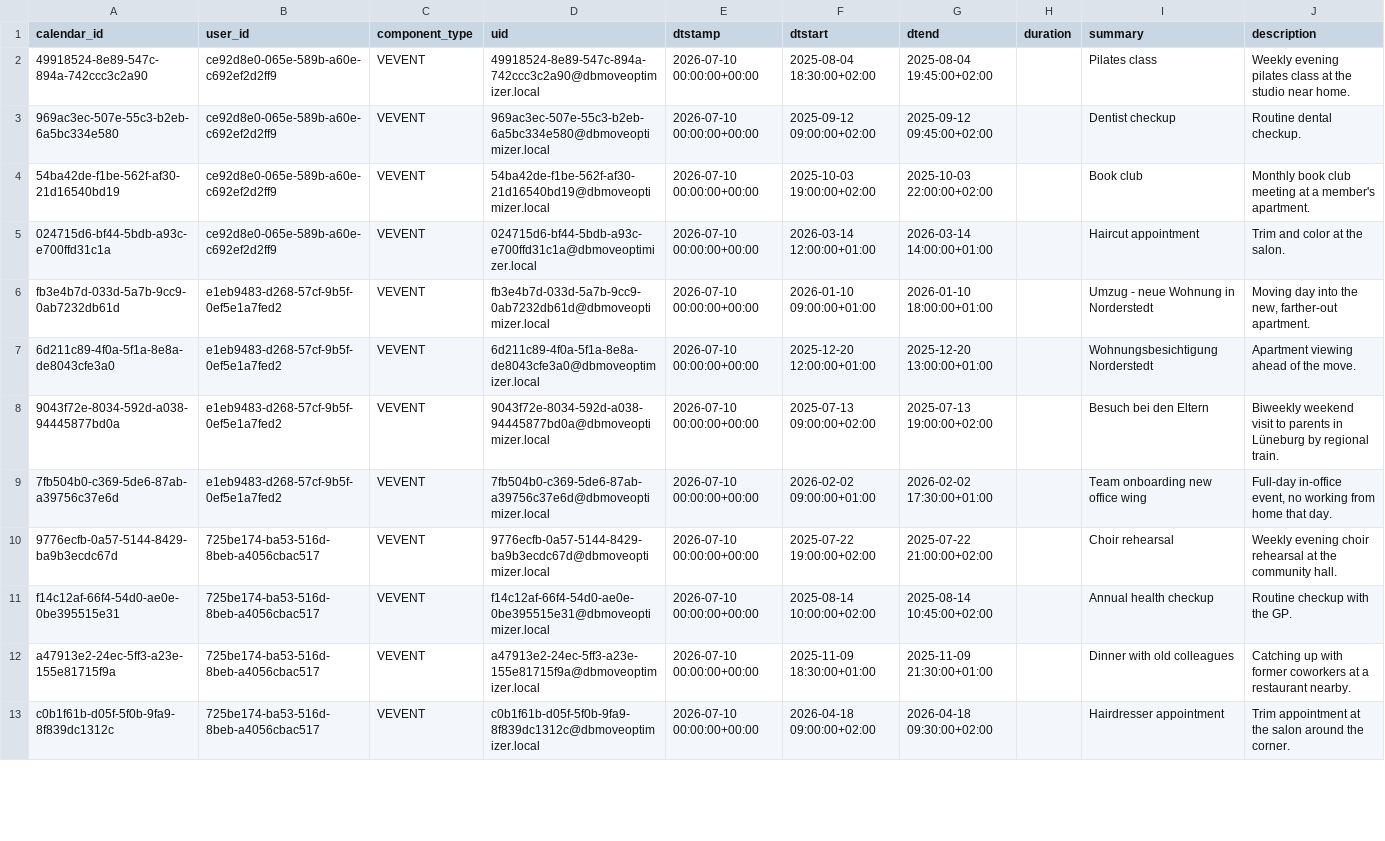
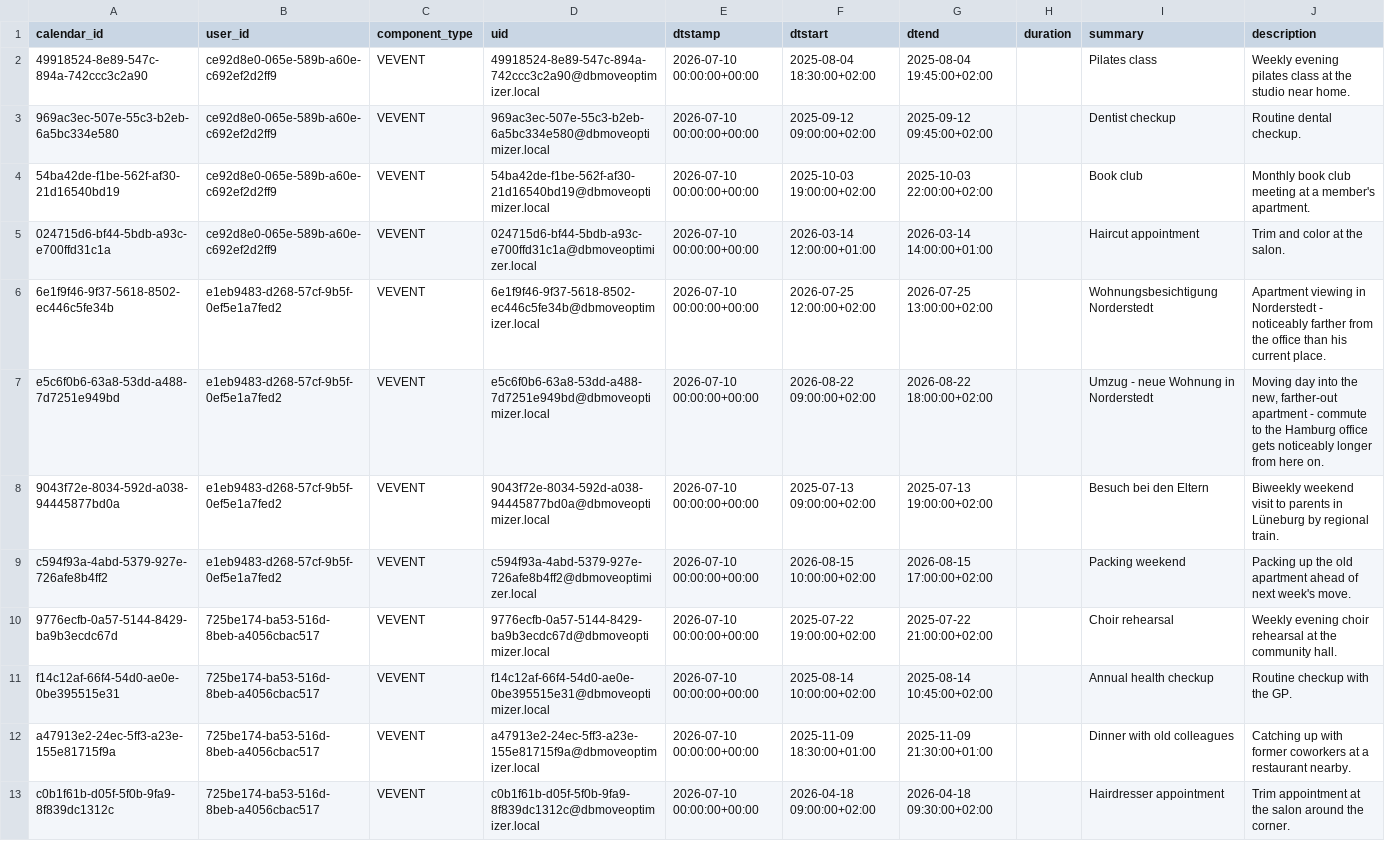
Before and after one commit to tjorgeo/AIIM_DB_mobility_advisior, a CSV file: database/seed/user_calendars_v2.csv, drawn as a sheet; only a part is shown; the diff covers the shown part only; the diff names each change by its address in the sheet, - before the commit and + after, or states it on an @@ line.

```diff
--- a/database/seed/user_calendars_v2.csv
+++ b/database/seed/user_calendars_v2.csv
-A6 (calendar_id): fb3e4b7d-033d-5a7b-9cc9-0ab7232db61d
+A6 (calendar_id): 6e1f9f46-9f37-5618-8502-ec446c5fe34b
-D6 (uid): fb3e4b7d-033d-5a7b-9cc9-0ab7232db61d@dbmoveoptimizer.local
+D6 (uid): 6e1f9f46-9f37-5618-8502-ec446c5fe34b@dbmoveoptimizer.local
-F6 (dtstart): 2026-01-10 09:00:00+01:00
+F6 (dtstart): 2026-07-25 12:00:00+02:00
-G6 (dtend): 2026-01-10 18:00:00+01:00
+G6 (dtend): 2026-07-25 13:00:00+02:00
-I6 (summary): Umzug - neue Wohnung in Norderstedt
+I6 (summary): Wohnungsbesichtigung Norderstedt
-J6 (description): Moving day into the new, farther-out apartment.
+J6 (description): Apartment viewing in Norderstedt - noticeably farther from the office than his current place.
-A7 (calendar_id): 6d211c89-4f0a-5f1a-8e8a-de8043cfe3a0
+A7 (calendar_id): e5c6f0b6-63a8-53dd-a488-7d7251e949bd
-D7 (uid): 6d211c89-4f0a-5f1a-8e8a-de8043cfe3a0@dbmoveoptimizer.local
+D7 (uid): e5c6f0b6-63a8-53dd-a488-7d7251e949bd@dbmoveoptimizer.local
-F7 (dtstart): 2025-12-20 12:00:00+01:00
+F7 (dtstart): 2026-08-22 09:00:00+02:00
-G7 (dtend): 2025-12-20 13:00:00+01:00
+G7 (dtend): 2026-08-22 18:00:00+02:00
-I7 (summary): Wohnungsbesichtigung Norderstedt
+I7 (summary): Umzug - neue Wohnung in Norderstedt
-J7 (description): Apartment viewing ahead of the move.
+J7 (description): Moving day into the new, farther-out apartment - commute to the Hamburg office gets noticeably longer from here on.
-A9 (calendar_id): 7fb504b0-c369-5de6-87ab-a39756c37e6d
+A9 (calendar_id): c594f93a-4abd-5379-927e-726afe8b4ff2
-D9 (uid): 7fb504b0-c369-5de6-87ab-a39756c37e6d@dbmoveoptimizer.local
+D9 (uid): c594f93a-4abd-5379-927e-726afe8b4ff2@dbmoveoptimizer.local
-F9 (dtstart): 2026-02-02 09:00:00+01:00
+F9 (dtstart): 2026-08-15 10:00:00+02:00
-G9 (dtend): 2026-02-02 17:30:00+01:00
+G9 (dtend): 2026-08-15 17:00:00+02:00
-I9 (summary): Team onboarding new office wing
+I9 (summary): Packing weekend
-J9 (description): Full-day in-office event, no working from home that day.
+J9 (description): Packing up the old apartment ahead of next week's move.
```
Also changed, not shown: 10 edited cells elsewhere in this file, database/seed/user_onboardings_v4.csv, database/seed/user_profiles_v4.csv, 4 other files.
